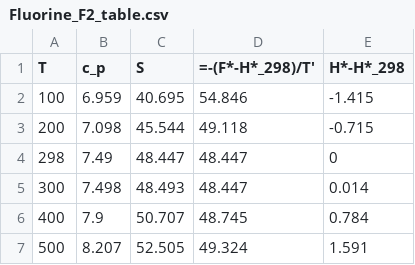
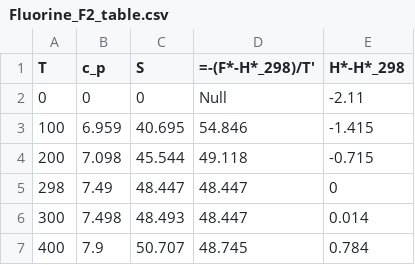
Before and after one commit to Carmeisel101/SSME_performance, a CSV file: tables/Fluorine_F2_table.csv, drawn as a sheet; only a part is shown; the shorter side is filled out with more unchanged rows; the diff names each change by its address in the sheet, - before the commit and + after, or states it on an @@ line.

```diff
--- a/tables/Fluorine_F2_table.csv
+++ b/tables/Fluorine_F2_table.csv
+row 2: 0 | 0 | 0 | Null | -2.11
```
Also changed, not shown: tables/HydrogenFluoride_HF_table.csv, tables/Hydrogen_H2_table.csv, 7 other files.
